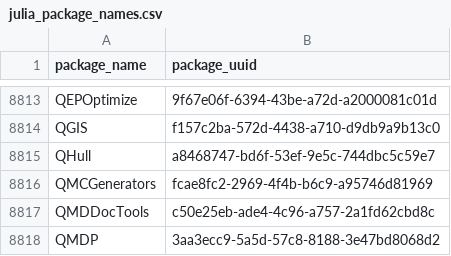
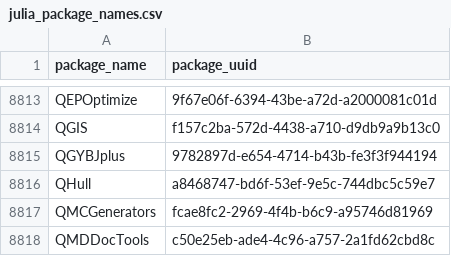
Before and after one commit to analyticsinmotion/julia-packages-data, a CSV file: data/julia_package_names.csv, drawn as a sheet; only a part is shown, gaps mark what is left out; the shorter side is filled out with more unchanged rows.

Commit message:
Update CSV data

```diff
--- a/data/julia_package_names.csv
+++ b/data/julia_package_names.csv
@@ -8814,2 +8814,3 @@ QEPOptimize,9f67e06f-6394-43be-a72d-a2000081c01d
 QGIS,f157c2ba-572d-4438-a710-d9db9a9b13c0
+QGYBJplus,9782897d-e654-4714-b43b-fe3f3f944194
 QHull,a8468747-bd6f-53ef-9e5c-744dbc5c59e7
```
